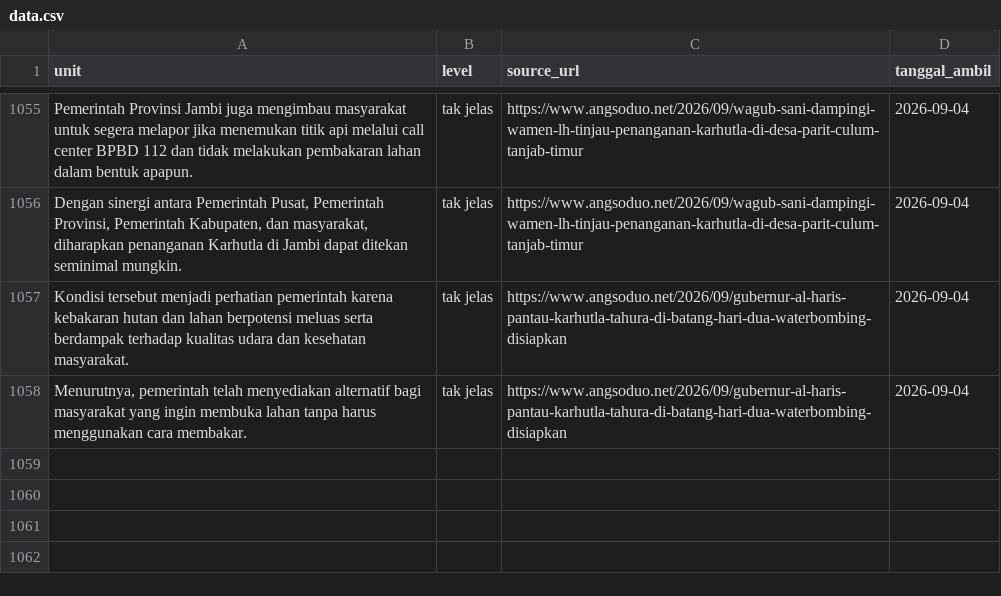
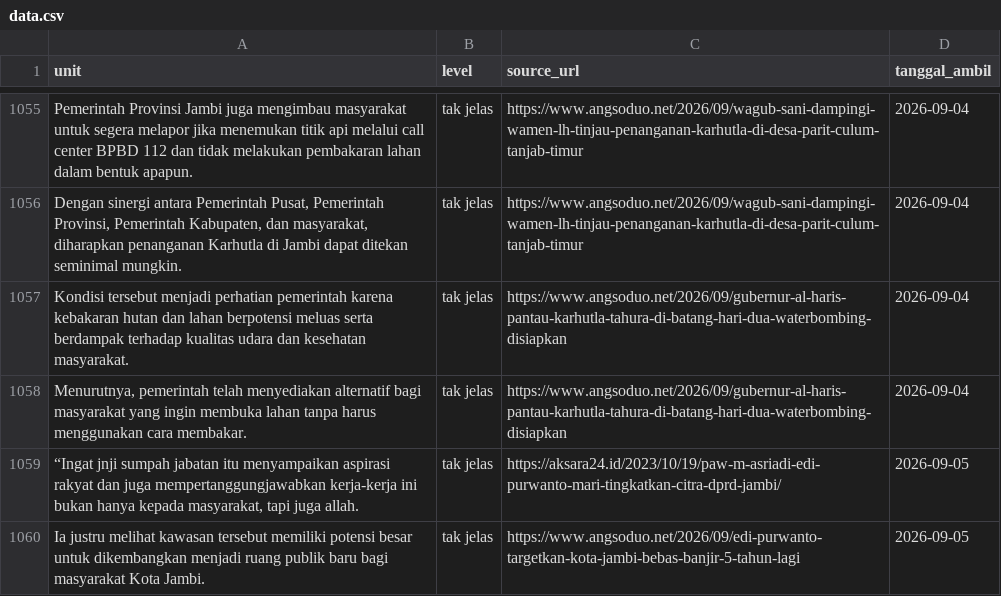
Before and after one commit to yoyi0206/V1_Project, a CSV file: data.csv, drawn as a sheet; only a part is shown, gaps mark what is left out; the diff names each change by its address in the sheet, - before the commit and + after, or states it on an @@ line.

```diff
--- a/data.csv
+++ b/data.csv
+row 1059: “Ingat jnji sumpah jabatan itu menyampaikan aspirasi rakyat dan juga mempertanggungjawabkan kerja-kerja ini bukan hanya kepada masyarakat, tapi juga allah. | tak jelas | https://aksara24.id/2023/10/19/paw-m-asriadi-edi-purwanto-mari-tingkatkan-citra-dprd-jambi/ | 2026-09-05
+row 1060: Ia justru melihat kawasan tersebut memiliki potensi besar untuk dikembangkan menjadi ruang publik baru bagi masyarakat Kota Jambi. | tak jelas | https://www.angsoduo.net/2026/09/edi-purwanto-targetkan-kota-jambi-bebas-banjir-5-tahun-lagi | 2026-09-05
```
